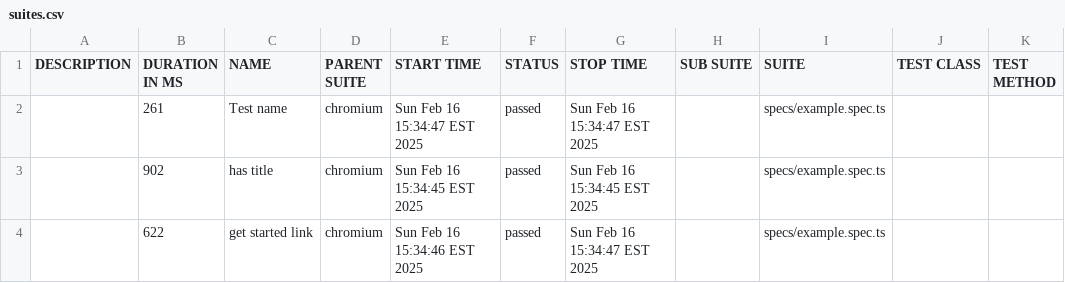
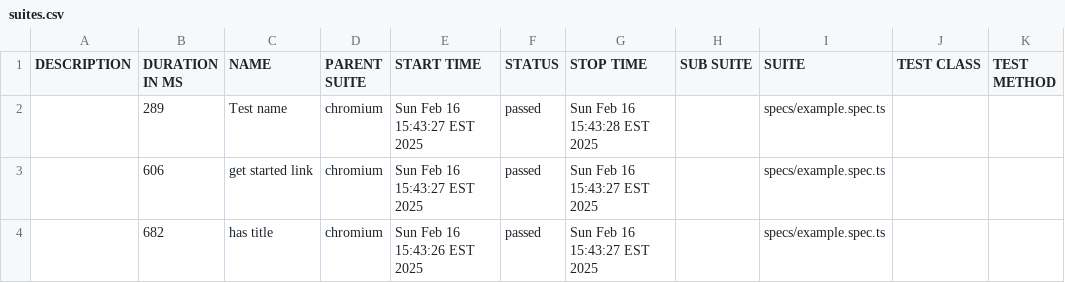
Before and after one commit to romanfa/CondoControl, a CSV file: allure-report/data/suites.csv, drawn as a sheet.

Commit message:
new test

```diff
--- a/allure-report/data/suites.csv
+++ b/allure-report/data/suites.csv
@@ -1,4 +1,4 @@
 "DESCRIPTION","DURATION IN MS","NAME","PARENT SUITE","START TIME","STATUS","STOP TIME","SUB SUITE","SUITE","TEST CLASS","TEST METHOD"
-"","261","Test name","chromium","Sun Feb 16 15:34:47 EST 2025","passed","Sun Feb 16 15:34:47 EST 2025","","specs/example.spec.ts","",""
-"","902","has title","chromium","Sun Feb 16 15:34:45 EST 2025","passed","Sun Feb 16 15:34:45 EST 2025","","specs/example.spec.ts","",""
-"","622","get started link","chromium","Sun Feb 16 15:34:46 EST 2025","passed","Sun Feb 16 15:34:47 EST 2025","","specs/example.spec.ts","",""
+"","289","Test name","chromium","Sun Feb 16 15:43:27 EST 2025","passed","Sun Feb 16 15:43:28 EST 2025","","specs/example.spec.ts","",""
+"","606","get started link","chromium","Sun Feb 16 15:43:27 EST 2025","passed","Sun Feb 16 15:43:27 EST 2025","","specs/example.spec.ts","",""
+"","682","has title","chromium","Sun Feb 16 15:43:26 EST 2025","passed","Sun Feb 16 15:43:27 EST 2025","","specs/example.spec.ts","",""
```
Also changed, not shown: 31 other files.
